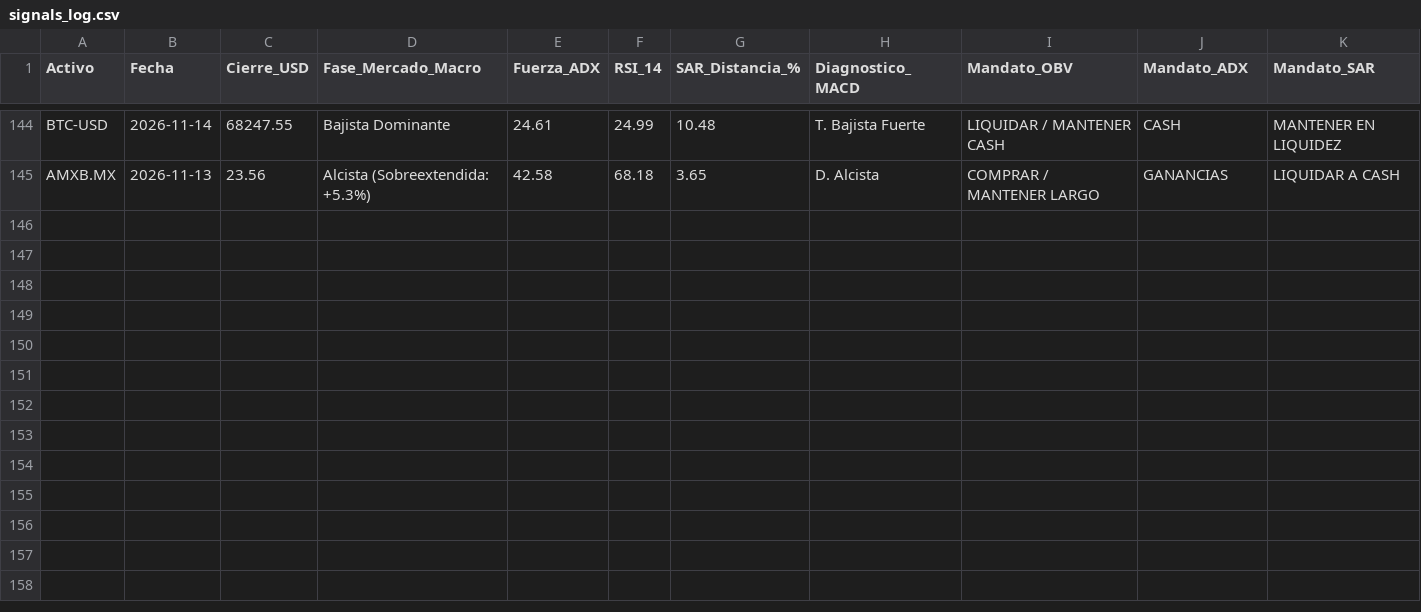
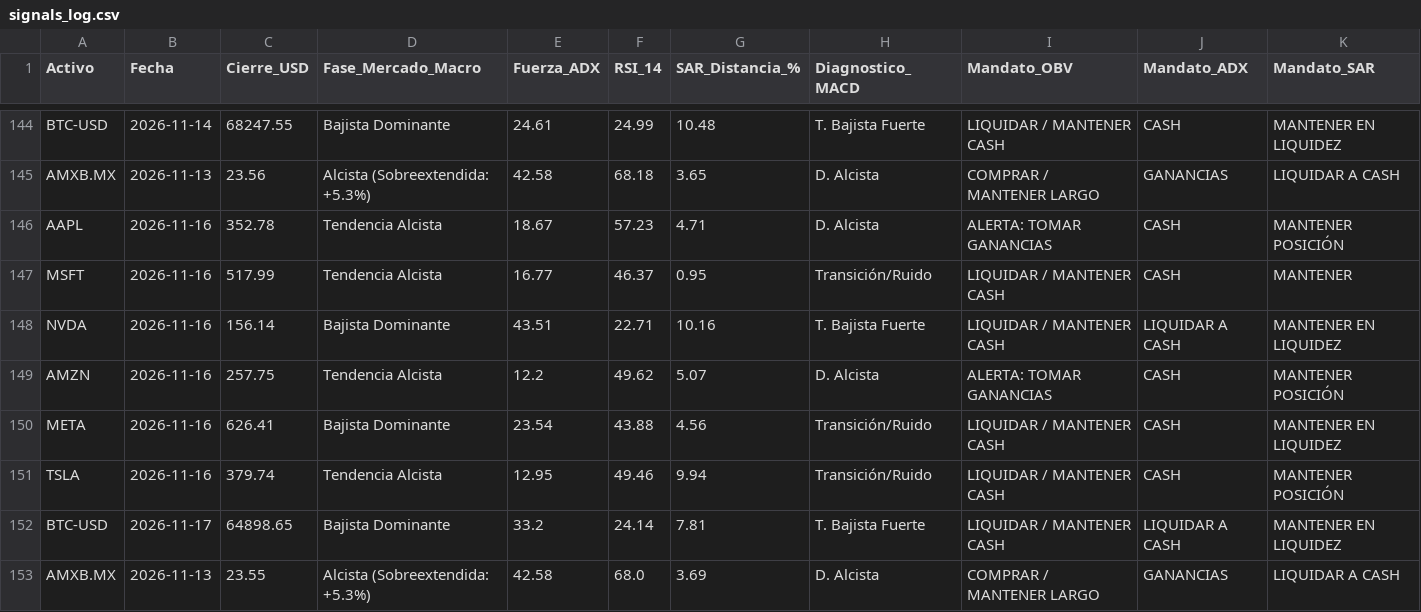
Before and after one commit to jans101194/trading_quant_system, a CSV file: data/signals_log.csv, drawn as a sheet; only a part is shown, gaps mark what is left out; rows hold the shown columns only; the diff names each change by its address in the sheet, - before the commit and + after, or states it on an @@ line.

```diff
--- a/data/signals_log.csv
+++ b/data/signals_log.csv
+row 146: AAPL | 2026-11-16 | 352.78 | Tendencia Alcista | 18.67 | 57.23 | 4.71 | D. Alcista | ALERTA: TOMAR GANANCIAS | CASH | MANTENER POSICIÓN
+row 147: MSFT | 2026-11-16 | 517.99 | Tendencia Alcista | 16.77 | 46.37 | 0.95 | Transición/Ruido | LIQUIDAR / MANTENER CASH | CASH | MANTENER
+row 148: NVDA | 2026-11-16 | 156.14 | Bajista Dominante | 43.51 | 22.71 | 10.16 | T. Bajista Fuerte | LIQUIDAR / MANTENER CASH | LIQUIDAR A CASH | MANTENER EN LIQUIDEZ
+row 149: AMZN | 2026-11-16 | 257.75 | Tendencia Alcista | 12.2 | 49.62 | 5.07 | D. Alcista | ALERTA: TOMAR GANANCIAS | CASH | MANTENER POSICIÓN
+row 150: META | 2026-11-16 | 626.41 | Bajista Dominante | 23.54 | 43.88 | 4.56 | Transición/Ruido | LIQUIDAR / MANTENER CASH | CASH | MANTENER EN LIQUIDEZ
+row 151: TSLA | 2026-11-16 | 379.74 | Tendencia Alcista | 12.95 | 49.46 | 9.94 | Transición/Ruido | LIQUIDAR / MANTENER CASH | CASH | MANTENER POSICIÓN
+row 152: BTC-USD | 2026-11-17 | 64898.65 | Bajista Dominante | 33.2 | 24.14 | 7.81 | T. Bajista Fuerte | LIQUIDAR / MANTENER CASH | LIQUIDAR A CASH | MANTENER EN LIQUIDEZ
+row 153: AMXB.MX | 2026-11-13 | 23.55 | Alcista (Sobreextendida: +5.3%) | 42.58 | 68.0 | 3.69 | D. Alcista | COMPRAR / MANTENER LARGO | GANANCIAS | LIQUIDAR A CASH
```
Also changed, not shown: 1 other file.
